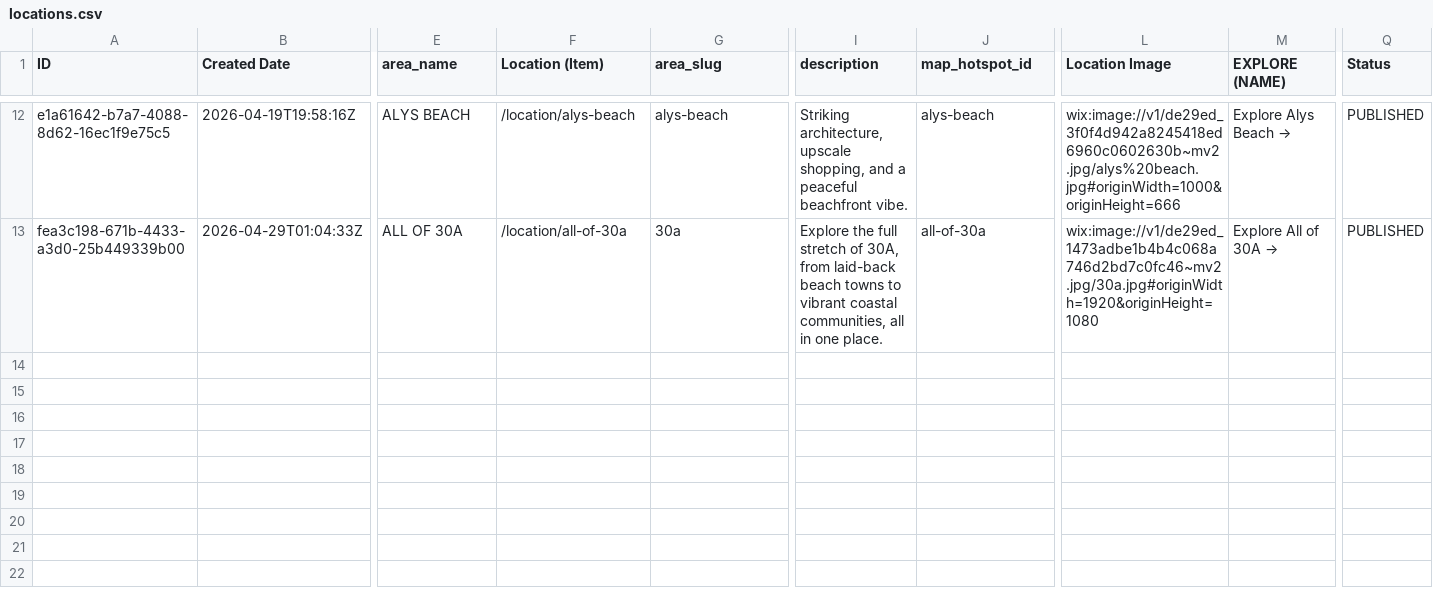
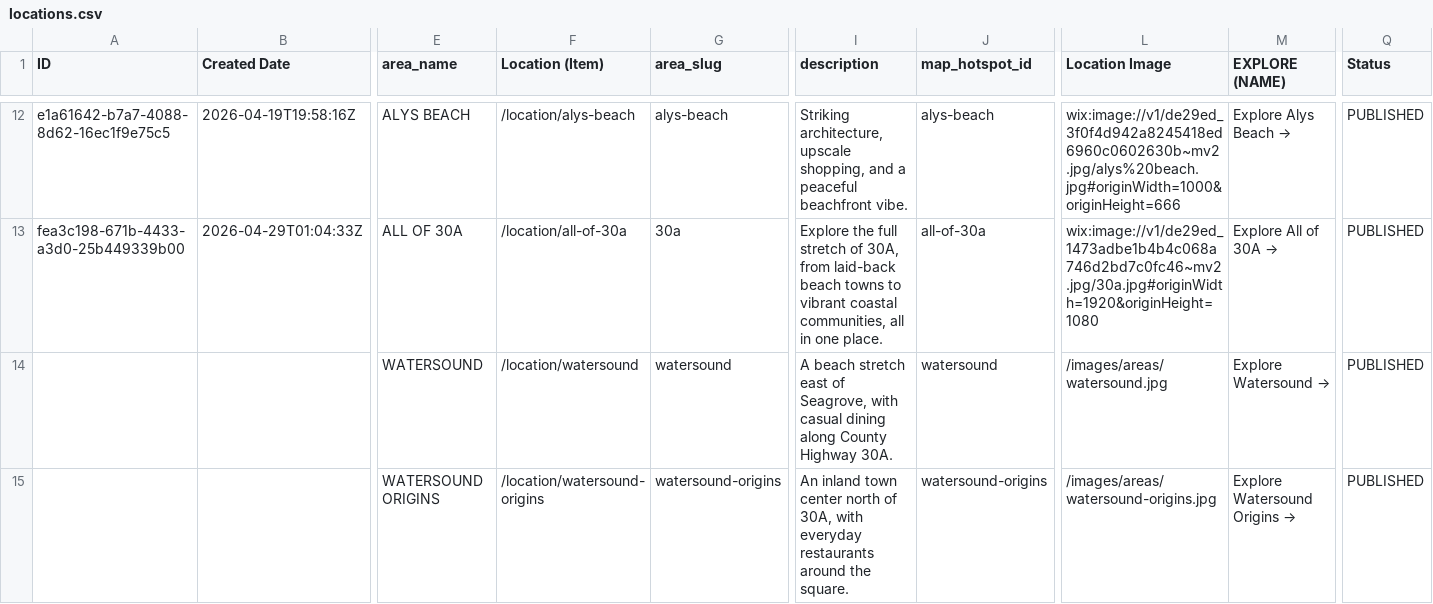
Before and after one commit to marcongit850/eatingon30A, a CSV file: data/locations.csv, drawn as a sheet; only a part is shown, gaps mark what is left out; rows hold the shown columns only; the diff names each change by its address in the sheet, - before the commit and + after, or states it on an @@ line.

```diff
--- a/data/locations.csv
+++ b/data/locations.csv
+row 14:  |  | WATERSOUND | /location/watersound | watersound | A beach stretch east of Seagrove, with casual dining along County Highway 30A. | watersound | /images/areas/watersound.jpg | Explore Watersound → | PUBLISHED
+row 15:  |  | WATERSOUND ORIGINS | /location/watersound-origins | watersound-origins | An inland town center north of 30A, with everyday restaurants around the square. | watersound-origins | /images/areas/watersound-origins.jpg | Explore Watersound Origins → | PUBLISHED
```
Also changed, not shown: 13 other files.
